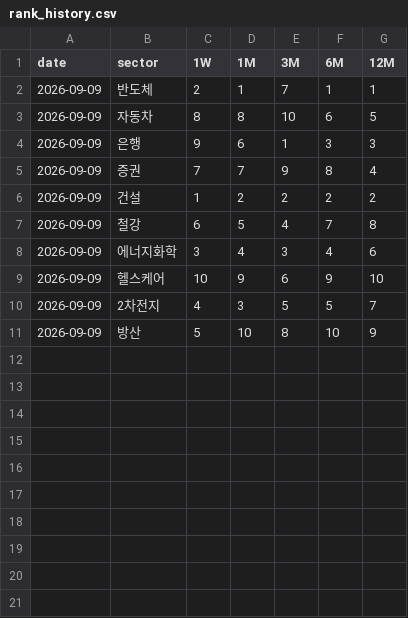
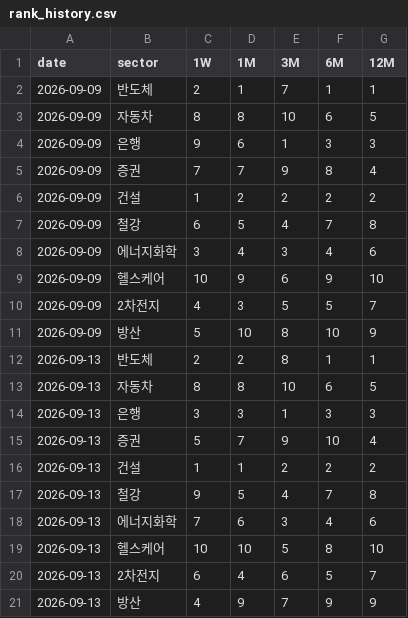
Before and after one commit to chkchp0702-spec/sector-watch, a CSV file: data/rank_history.csv, drawn as a sheet; the diff names each change by its address in the sheet, - before the commit and + after, or states it on an @@ line.

```diff
--- a/data/rank_history.csv
+++ b/data/rank_history.csv
+row 12: 2026-09-13 | 반도체 | 2 | 2 | 8 | 1 | 1
+row 13: 2026-09-13 | 자동차 | 8 | 8 | 10 | 6 | 5
+row 14: 2026-09-13 | 은행 | 3 | 3 | 1 | 3 | 3
+row 15: 2026-09-13 | 증권 | 5 | 7 | 9 | 10 | 4
+row 16: 2026-09-13 | 건설 | 1 | 1 | 2 | 2 | 2
+row 17: 2026-09-13 | 철강 | 9 | 5 | 4 | 7 | 8
+row 18: 2026-09-13 | 에너지화학 | 7 | 6 | 3 | 4 | 6
+row 19: 2026-09-13 | 헬스케어 | 10 | 10 | 5 | 8 | 10
+row 20: 2026-09-13 | 2차전지 | 6 | 4 | 6 | 5 | 7
+row 21: 2026-09-13 | 방산 | 4 | 9 | 7 | 9 | 9
```
Also changed, not shown: 4 other files.
